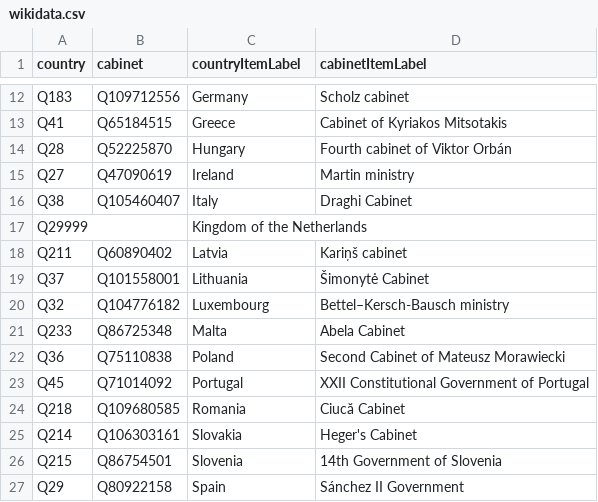
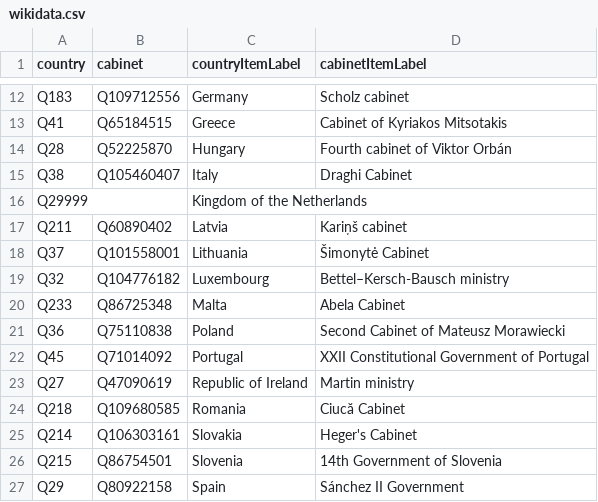
Before and after one commit to every-politician-scrapers/eu-cabinets, a CSV file: data/wikidata.csv, drawn as a sheet; only a part is shown, gaps mark what is left out; removed rows and columns are numbered as before the commit, all else as after; the diff names each change by its address in the sheet, - before the commit and + after, or states it on an @@ line.

Commit message:
Automated update

```diff
--- a/data/wikidata.csv
+++ b/data/wikidata.csv
-row 15: Q27 | Q47090619 | Ireland | Martin ministry
+row 23: Q27 | Q47090619 | Republic of Ireland | Martin ministry
```
